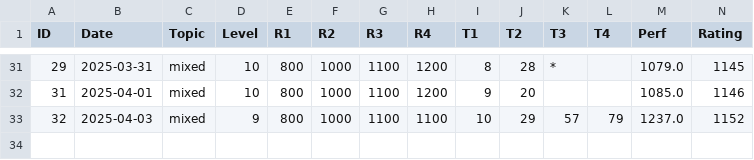
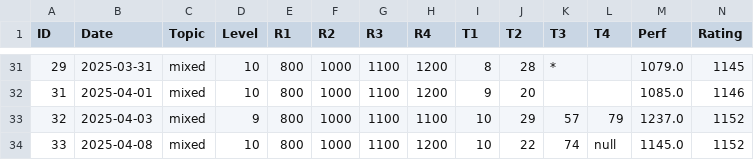
Before and after one commit to isym444/isym444, a CSV file: contest_history.csv, drawn as a sheet; only a part is shown, gaps mark what is left out; rows hold the shown columns only; the diff names each change by its address in the sheet, - before the commit and + after, or states it on an @@ line.

```diff
--- a/contest_history.csv
+++ b/contest_history.csv
+row 34: 33 | 2025-04-08 | mixed | 10 | 800 | 1000 | 1100 | 1200 | 10 | 22 | 74 | null | 1145.0 | 1152
```
Also changed, not shown: atcoder_problems_solved.csv, nihongo_counts.csv, 4 other files.
